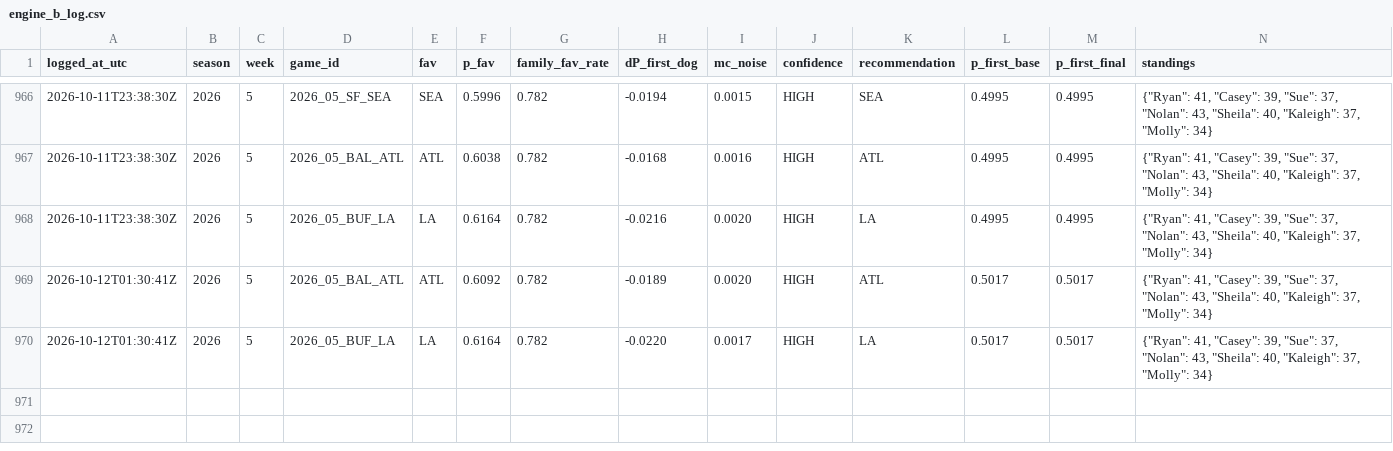
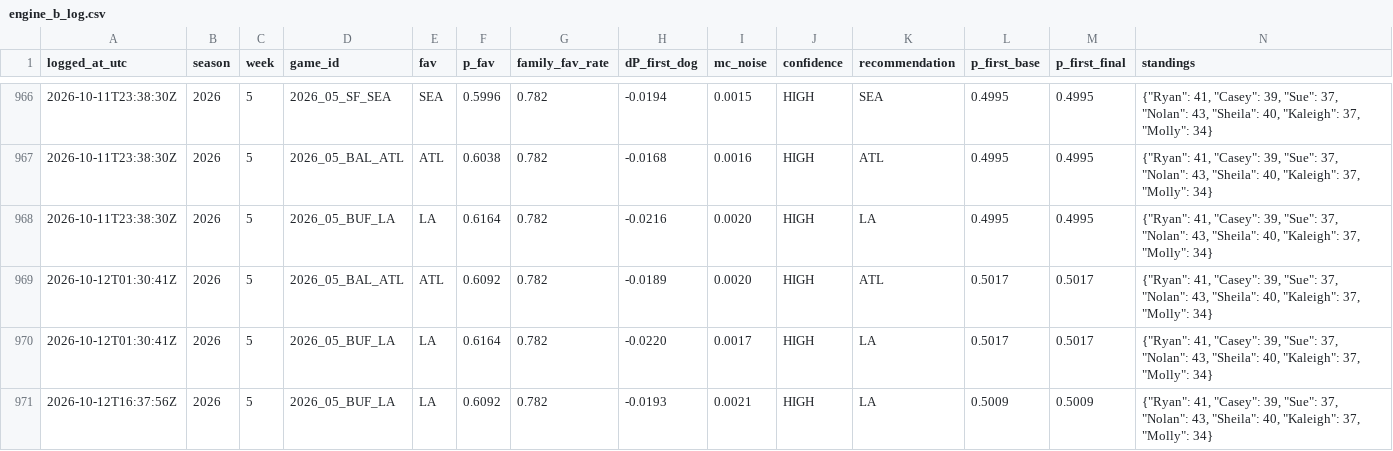
Before and after one commit to taipan0319-byte/brauns-pickem, a CSV file: engine_b_log.csv, drawn as a sheet; only a part is shown, gaps mark what is left out; rows hold the shown columns only; the diff names each change by its address in the sheet, - before the commit and + after, or states it on an @@ line.

```diff
--- a/engine_b_log.csv
+++ b/engine_b_log.csv
+row 971: 2026-10-12T16:37:56Z | 2026 | 5 | 2026_05_BUF_LA | LA | 0.6092 | 0.782 | -0.0193 | 0.0021 | HIGH | LA | 0.5009 | 0.5009 | {"Ryan": 41, "Casey": 39, "Sue": 37, "Nolan": 43, "Sheila": 40, "Kaleigh": 37, "Molly": 34}
```
Also changed, not shown: predictions_log.csv, 2 other files.
